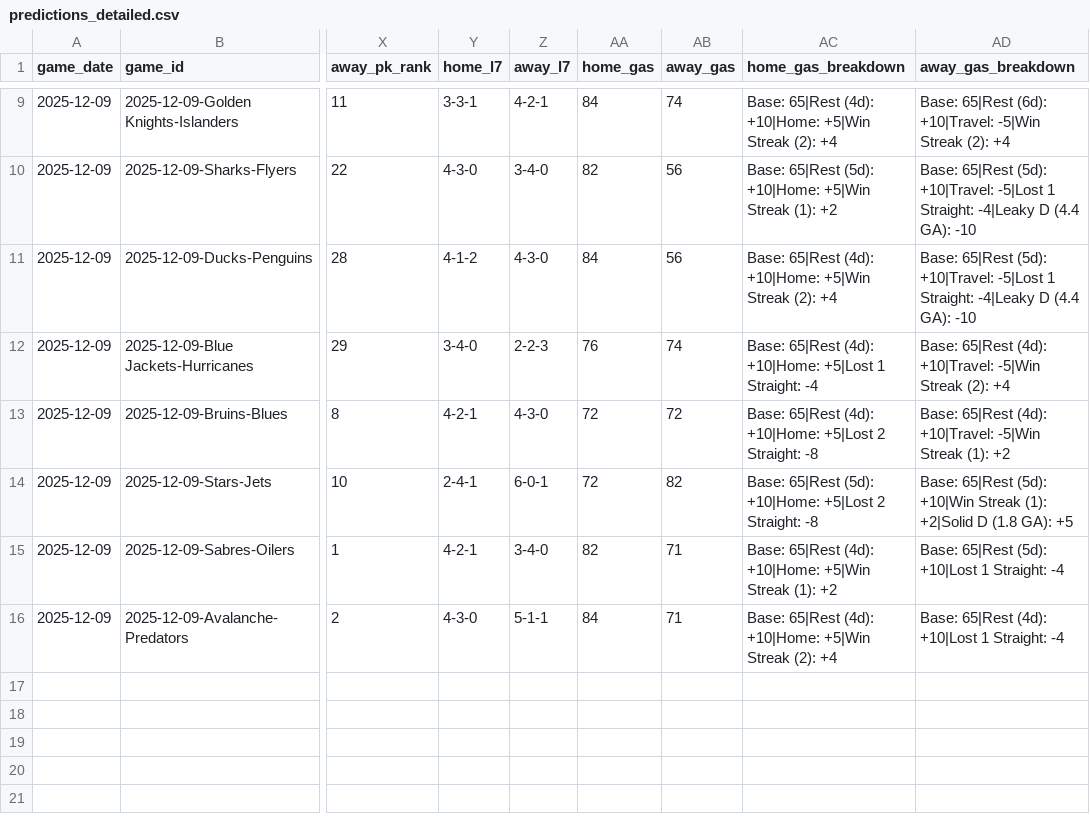
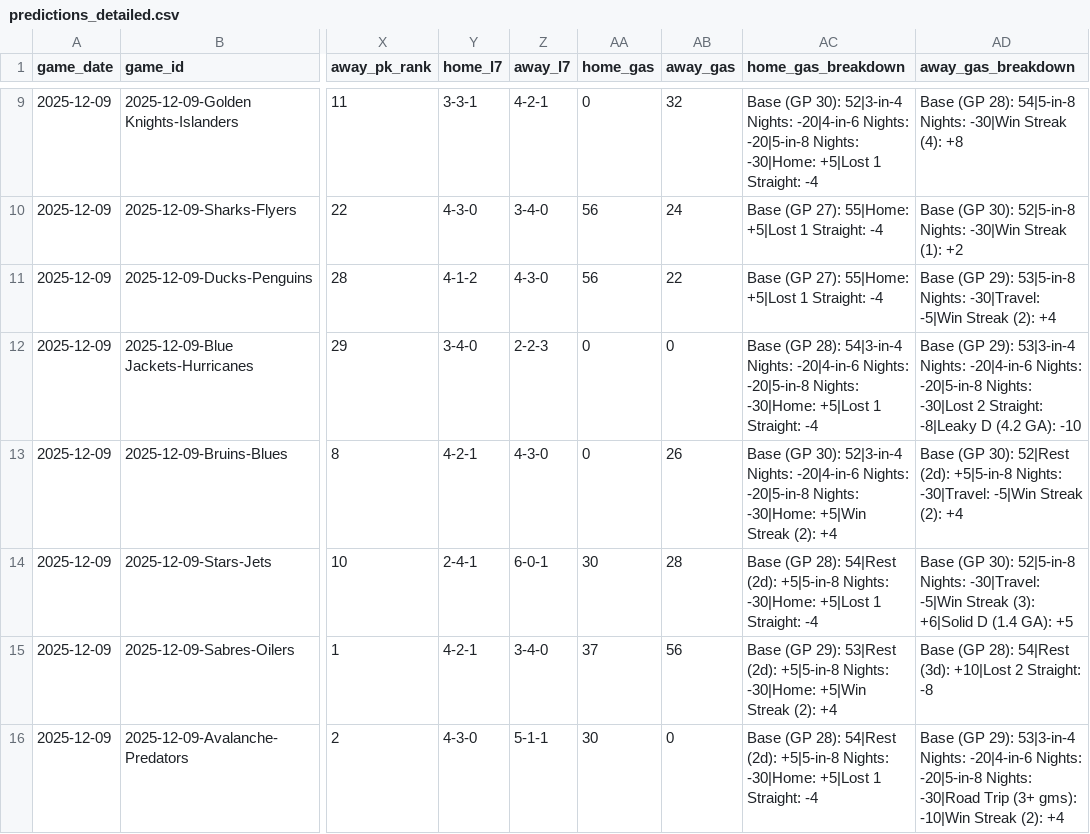
Before and after one commit to alexgarrison2/axiom, a CSV file: data/predictions_detailed.csv, drawn as a sheet; only a part is shown, gaps mark what is left out; the diff covers the shown part only; the diff names each change by its address in the sheet, - before the commit and + after, or states it on an @@ line.

```diff
--- a/data/predictions_detailed.csv
+++ b/data/predictions_detailed.csv
-AA9 (home_gas): 84
+AA9 (home_gas): 0
-AB9 (away_gas): 74
+AB9 (away_gas): 32
-AC9 (home_gas_breakdown): Base: 65|Rest (4d): +10|Home: +5|Win Streak (2): +4
+AC9 (home_gas_breakdown): Base (GP 30): 52|3-in-4 Nights: -20|4-in-6 Nights: -20|5-in-8 Nights: -30|Home: +5|Lost 1 Straight: -4
-AD9 (away_gas_breakdown): Base: 65|Rest (6d): +10|Travel: -5|Win Streak (2): +4
+AD9 (away_gas_breakdown): Base (GP 28): 54|5-in-8 Nights: -30|Win Streak (4): +8
-AA10 (home_gas): 82
+AA10 (home_gas): 56
-AB10 (away_gas): 56
+AB10 (away_gas): 24
-AC10 (home_gas_breakdown): Base: 65|Rest (5d): +10|Home: +5|Win Streak (1): +2
+AC10 (home_gas_breakdown): Base (GP 27): 55|Home: +5|Lost 1 Straight: -4
-AD10 (away_gas_breakdown): Base: 65|Rest (5d): +10|Travel: -5|Lost 1 Straight: -4|Leaky D (4.4 GA): -10
+AD10 (away_gas_breakdown): Base (GP 30): 52|5-in-8 Nights: -30|Win Streak (1): +2
-AA11 (home_gas): 84
+AA11 (home_gas): 56
-AB11 (away_gas): 56
+AB11 (away_gas): 22
-AC11 (home_gas_breakdown): Base: 65|Rest (4d): +10|Home: +5|Win Streak (2): +4
+AC11 (home_gas_breakdown): Base (GP 27): 55|Home: +5|Lost 1 Straight: -4
-AD11 (away_gas_breakdown): Base: 65|Rest (5d): +10|Travel: -5|Lost 1 Straight: -4|Leaky D (4.4 GA): -10
+AD11 (away_gas_breakdown): Base (GP 29): 53|5-in-8 Nights: -30|Travel: -5|Win Streak (2): +4
-AA12 (home_gas): 76
+AA12 (home_gas): 0
-AB12 (away_gas): 74
+AB12 (away_gas): 0
-AC12 (home_gas_breakdown): Base: 65|Rest (4d): +10|Home: +5|Lost 1…
+AC12 (home_gas_breakdown): Base (GP 28): 54|3-in-4 Nights: -20|4-in-6 Nights: -20|5-in-8 Nights: -30|Home: +5|Lost 1…
-AD12 (away_gas_breakdown): Base: 65|Rest (4d): +10|Travel: -5|Win Streak (2): +4
+AD12 (away_gas_breakdown): Base (GP 29): 53|3-in-4 Nights: -20|4-in-6 Nights: -20|5-in-8 Nights: -30|Lost 2 Straight: -8|Leaky D (4.2 GA): -10
-AA13 (home_gas): 72
+AA13 (home_gas): 0
-AB13 (away_gas): 72
+AB13 (away_gas): 26
-AC13 (home_gas_breakdown): Base: 65|Rest (4d): +10|Home: +5|Lost 2 Straight: -8
+AC13 (home_gas_breakdown): Base (GP 30): 52|3-in-4 Nights: -20|4-in-6 Nights: -20|5-in-8 Nights: -30|Home: +5|Win Streak (2): +4
-AD13 (away_gas_breakdown): Base: 65|Rest (4d): +10|Travel: -5|Win Streak (1): +2
+AD13 (away_gas_breakdown): Base (GP 30): 52|Rest (2d): +5|5-in-8 Nights: -30|Travel: -5|Win Streak (2): +4
-AA14 (home_gas): 72
+AA14 (home_gas): 30
-AB14 (away_gas): 82
+AB14 (away_gas): 28
-AC14 (home_gas_breakdown): Base: 65|Rest (5d): +10|Home: +5|Lost 2 Straight: -8
+AC14 (home_gas_breakdown): Base (GP 28): 54|Rest (2d): +5|5-in-8 Nights: -30|Home: +5|Lost 1 Straight: -4
-AD14 (away_gas_breakdown): Base: 65|Rest (5d): +10|Win Streak (1): +2|Solid D (1.8 GA): +5
+AD14 (away_gas_breakdown): Base (GP 30): 52|5-in-8 Nights: -30|Travel: -5|Win Streak (3): +6|Solid D (1.4 GA): +5
-AA15 (home_gas): 82
+AA15 (home_gas): 37
-AB15 (away_gas): 71
+AB15 (away_gas): 56
-AC15 (home_gas_breakdown): Base: 65|Rest (4d): +10|Home: +5|Win Streak (1): +2
+AC15 (home_gas_breakdown): Base (GP 29): 53|Rest (2d): +5|5-in-8 Nights: -30|Home: +5|Win Streak (2): +4
-AD15 (away_gas_breakdown): Base: 65|Rest (5d): +10|Lost 1 Straight: -4
+AD15 (away_gas_breakdown): Base (GP 28): 54|Rest (3d): +10|Lost 2 Straight: -8
-AA16 (home_gas): 84
+AA16 (home_gas): 30
-AB16 (away_gas): 71
+AB16 (away_gas): 0
-AC16 (home_gas_breakdown): Base: 65|Rest (4d): +10|Home: +5|Win Streak (2): +4
+AC16 (home_gas_breakdown): Base (GP 28): 54|Rest (2d): +5|5-in-8 Nights: -30|Home: +5|Lost 1 Straight: -4
-AD16 (away_gas_breakdown): Base: 65|Rest (4d): +10|Lost 1 Straight: -4
+AD16 (away_gas_breakdown): Base (GP 29): 53|3-in-4 Nights: -20|4-in-6 Nights: -20|5-in-8 Nights: -30|Road Trip (3+ gms): -10|Win Streak (2): +4
```
Also changed, not shown: 29 edited cells elsewhere in this file, 1 other file.
